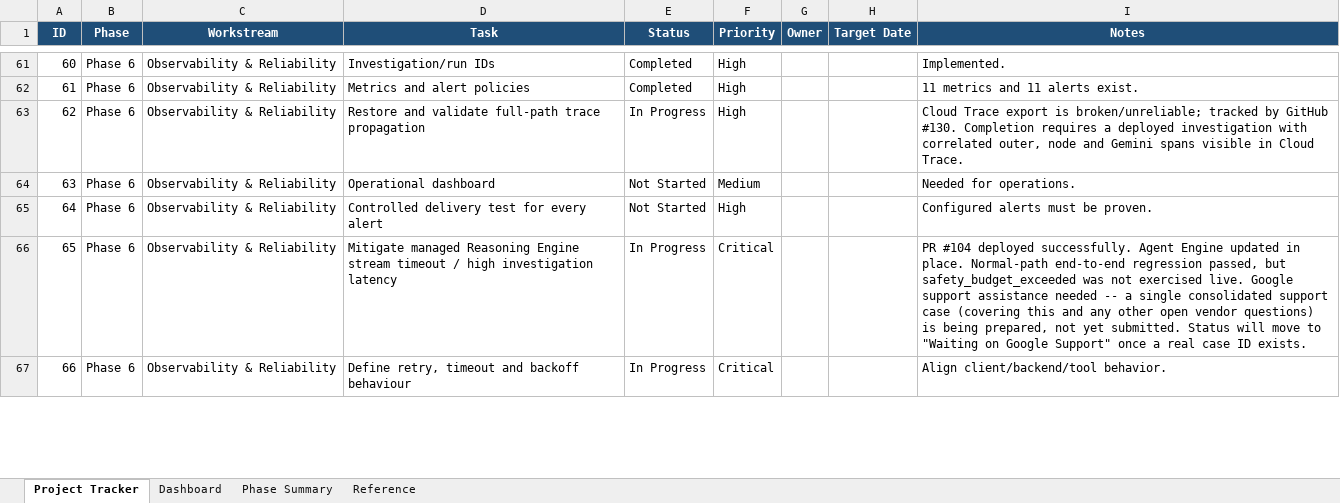
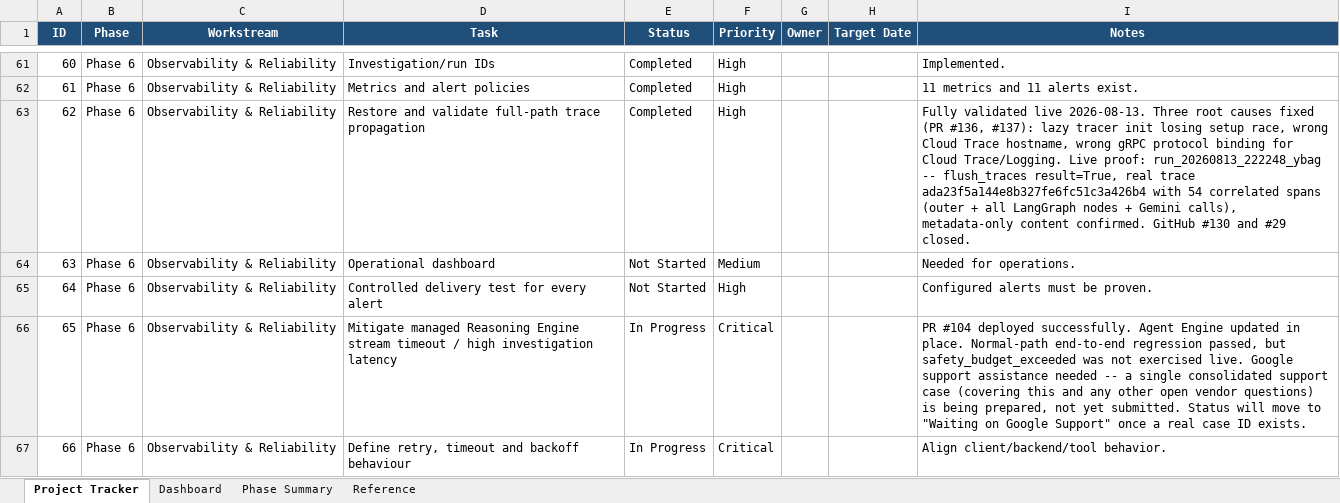
Before and after one commit to AshminPy/sre-agent-gateway, an Excel workbook: docs/management/PROJECT_TRACKER.xlsx, sheet Project Tracker, drawn as a sheet; only a part is shown, gaps mark what is left out; values as stored, in another font and other column widths than the file's, no borders; conditional formats and table styles not drawn; the diff names each change by its address in the sheet, - before the commit and + after, or states it on an @@ line.

Commit message:
Update tracker: #130 Completed (PR #136, #137, live-validated) (#138)
Tracker ID 62 marked Completed with full evidence. Docs/tracker-only --
no runtime code changed, no deployment required.

```diff
--- a/docs/management/PROJECT_TRACKER.xlsx (sheet Project Tracker)
+++ b/docs/management/PROJECT_TRACKER.xlsx (sheet Project Tracker)
-E63 (Status): In Progress
+E63 (Status): Completed
-I63 (Notes): Cloud Trace export is broken/unreliable; tracked by GitHub #130. Completion requires a deployed investigation with correlated outer, node and Gemini spans visible in Cloud Trace.
+I63 (Notes): Fully validated live 2026-08-13. Three root causes fixed (PR #136, #137): lazy tracer init losing setup race, wrong Cloud Trace hostname, wrong gRPC protocol binding for Cloud Trace/Logging. Live proof: run_20260813_222248_ybag -- flush_traces result=True, real trace ada23f5a144e8b327fe6fc51c3a426b4 with 54 correlated spans (outer + all LangGraph nodes + Gemini calls), metadata-only content confirmed. GitHub #130 and #29 closed.
```
